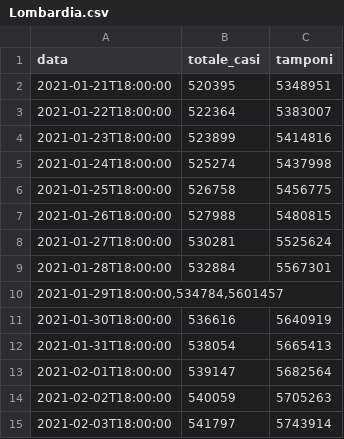
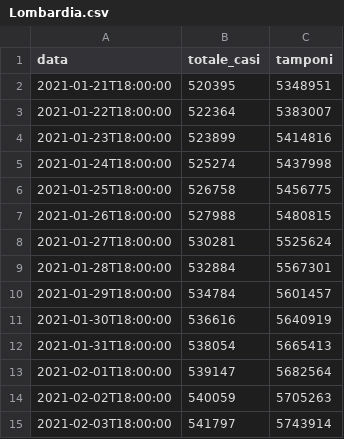
Before and after one commit to aribussola/dati-covid-regioni-icon, a CSV file: Italia-dataSet-COVID/Lombardia.csv, drawn as a sheet; removed rows and columns are numbered as before the commit, all else as after; the diff names each change by its address in the sheet, - before the commit and + after, or states it on an @@ line.

Commit message:
Update Lombardia.csv

```diff
--- a/Italia-dataSet-COVID/Lombardia.csv
+++ b/Italia-dataSet-COVID/Lombardia.csv
-row 10: 2021-01-29T18:00:00,534784,5601457
+row 10: 2021-01-29T18:00:00 | 534784 | 5601457
```
